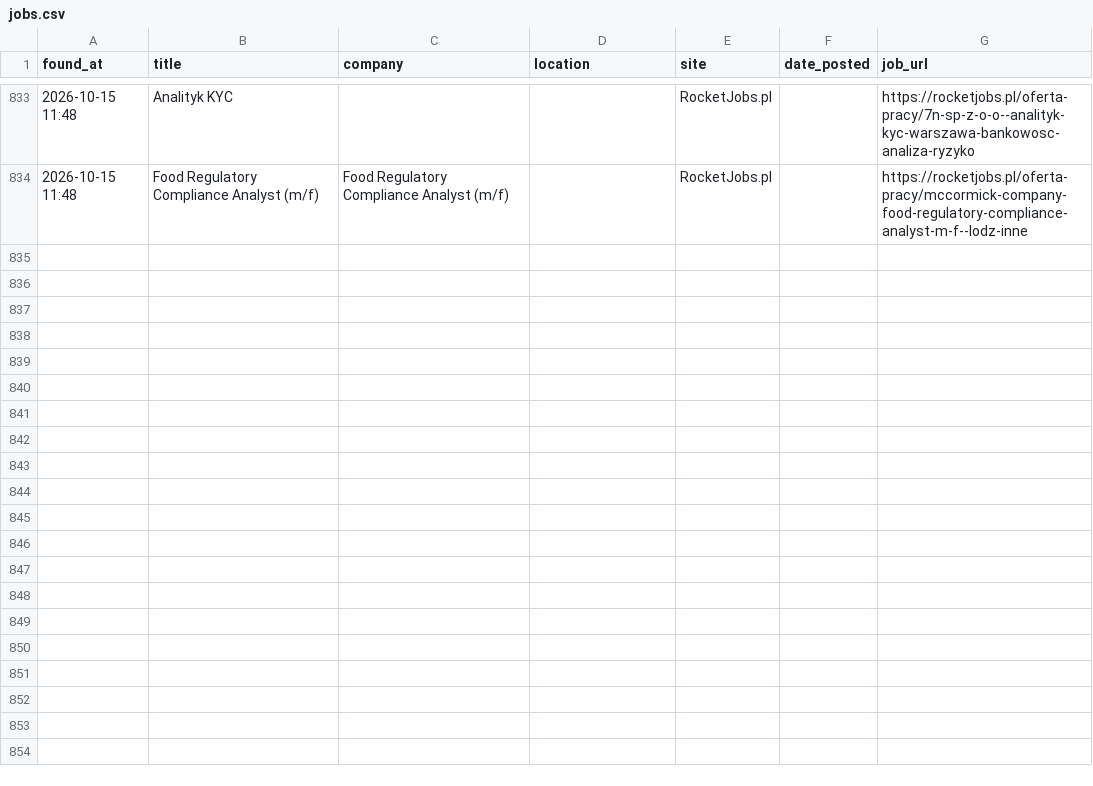
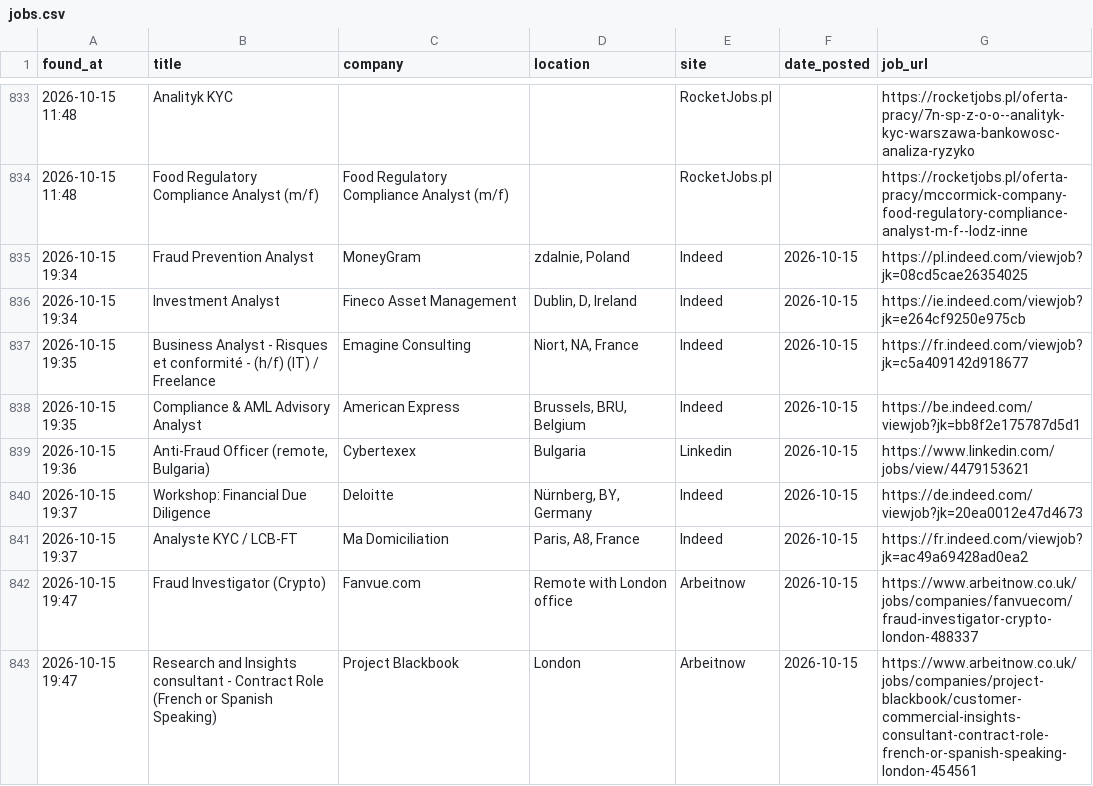
Before and after one commit to trpelka/job-scraper-bot, a CSV file: jobs.csv, drawn as a sheet; only a part is shown, gaps mark what is left out; the diff names each change by its address in the sheet, - before the commit and + after, or states it on an @@ line.

```diff
--- a/jobs.csv
+++ b/jobs.csv
+row 835: 2026-10-15 19:34 | Fraud Prevention Analyst | MoneyGram | zdalnie, Poland | Indeed | 2026-10-15 | https://pl.indeed.com/viewjob?jk=08cd5cae26354025
+row 836: 2026-10-15 19:34 | Investment Analyst | Fineco Asset Management | Dublin, D, Ireland | Indeed | 2026-10-15 | https://ie.indeed.com/viewjob?jk=e264cf9250e975cb
+row 837: 2026-10-15 19:35 | Business Analyst - Risques et conformité - (h/f) (IT) / Freelance | Emagine Consulting | Niort, NA, France | Indeed | 2026-10-15 | https://fr.indeed.com/viewjob?jk=c5a409142d918677
+row 838: 2026-10-15 19:35 | Compliance & AML Advisory Analyst | American Express | Brussels, BRU, Belgium | Indeed | 2026-10-15 | https://be.indeed.com/viewjob?jk=bb8f2e175787d5d1
+row 839: 2026-10-15 19:36 | Anti-Fraud Officer (remote, Bulgaria) | Cybertexex | Bulgaria | Linkedin | 2026-10-15 | https://www.linkedin.com/jobs/view/4479153621
+row 840: 2026-10-15 19:37 | Workshop: Financial Due Diligence | Deloitte | Nürnberg, BY, Germany | Indeed | 2026-10-15 | https://de.indeed.com/viewjob?jk=20ea0012e47d4673
+row 841: 2026-10-15 19:37 | Analyste KYC / LCB-FT | Ma Domiciliation | Paris, A8, France | Indeed | 2026-10-15 | https://fr.indeed.com/viewjob?jk=ac49a69428ad0ea2
+row 842: 2026-10-15 19:47 | Fraud Investigator (Crypto) | Fanvue.com | Remote with London office | Arbeitnow | 2026-10-15 | https://www.arbeitnow.co.uk/jobs/companies/fanvuecom/fraud-investigator-crypto-london-488337
+row 843: 2026-10-15 19:47 | Research and Insights consultant - Contract Role (French or Spanish Speaking) | Project Blackbook | London | Arbeitnow | 2026-10-15 | https://www.arbeitnow.co.uk/jobs/companies/project-blackbook/customer-commercial-insights-consultant-contract-role-french-or-spanish-speaking-london-454561
```
Also changed, not shown: 1 other file.
